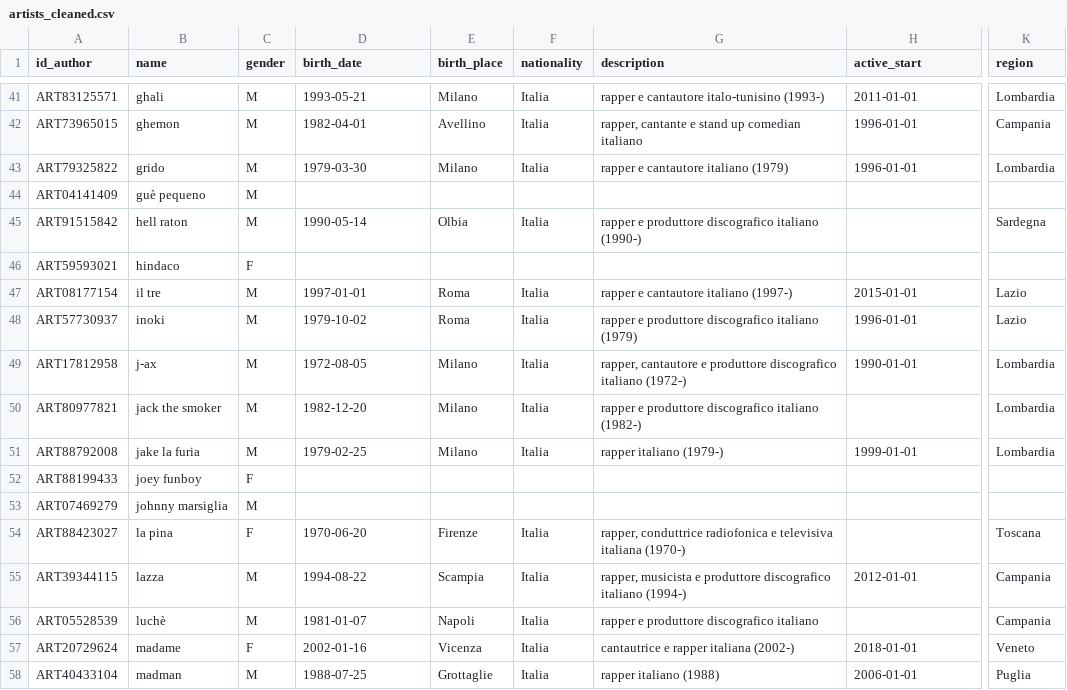
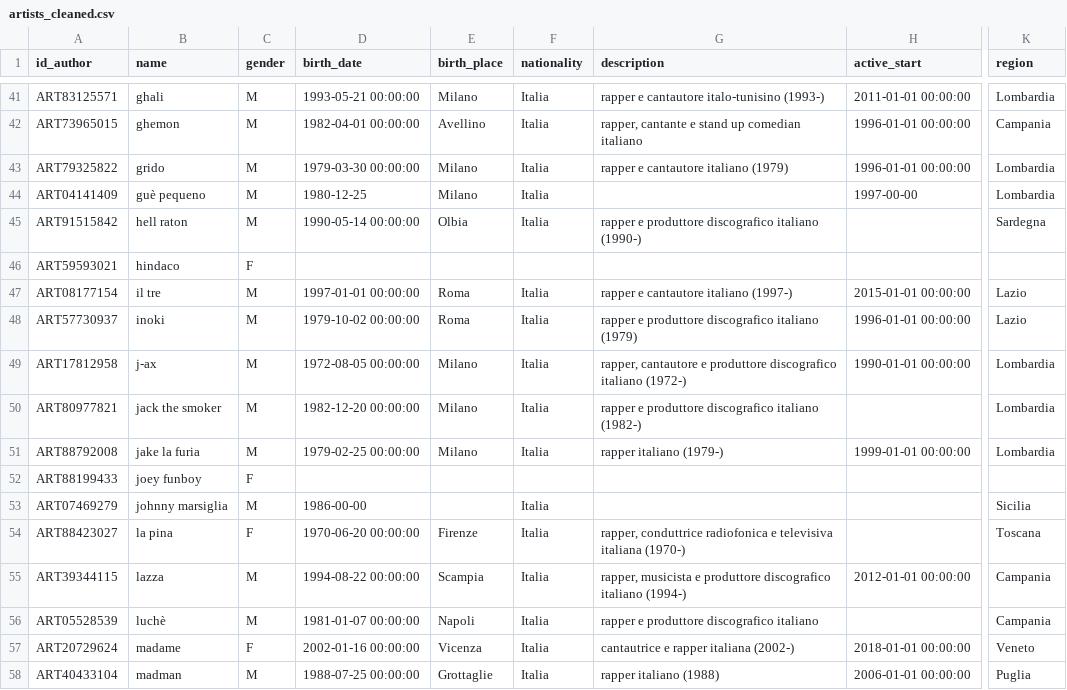
Before and after one commit to abderrahmane-salmi/UNIPI-Data-Mining-Project, a CSV file: datasets/artists_cleaned.csv, drawn as a sheet; only a part is shown, gaps mark what is left out; the diff covers the shown part only; the diff names each change by its address in the sheet, - before the commit and + after, or states it on an @@ line.

```diff
--- a/datasets/artists_cleaned.csv
+++ b/datasets/artists_cleaned.csv
-D41 (birth_date): 1993-05-21
+D41 (birth_date): 1993-05-21 00:00:00
-H41 (active_start): 2011-01-01
+H41 (active_start): 2011-01-01 00:00:00
-D42 (birth_date): 1982-04-01
+D42 (birth_date): 1982-04-01 00:00:00
-H42:H43 (active_start): 1996-01-01
+H42:H43 (active_start): 1996-01-01 00:00:00
-D43 (birth_date): 1979-03-30
+D43 (birth_date): 1979-03-30 00:00:00
-D44 (birth_date): (empty)
+D44 (birth_date): 1980-12-25
-E44 (birth_place): (empty)
+E44 (birth_place): Milano
-F44 (nationality): (empty)
+F44 (nationality): Italia
-H44 (active_start): (empty)
+H44 (active_start): 1997-00-00
-K44 (region): (empty)
+K44 (region): Lombardia
-D45 (birth_date): 1990-05-14
+D45 (birth_date): 1990-05-14 00:00:00
-D47 (birth_date): 1997-01-01
+D47 (birth_date): 1997-01-01 00:00:00
-H47 (active_start): 2015-01-01
+H47 (active_start): 2015-01-01 00:00:00
-D48 (birth_date): 1979-10-02
+D48 (birth_date): 1979-10-02 00:00:00
-H48 (active_start): 1996-01-01
+H48 (active_start): 1996-01-01 00:00:00
-D49 (birth_date): 1972-08-05
+D49 (birth_date): 1972-08-05 00:00:00
-H49 (active_start): 1990-01-01
+H49 (active_start): 1990-01-01 00:00:00
-D50 (birth_date): 1982-12-20
+D50 (birth_date): 1982-12-20 00:00:00
-D51 (birth_date): 1979-02-25
+D51 (birth_date): 1979-02-25 00:00:00
-H51 (active_start): 1999-01-01
+H51 (active_start): 1999-01-01 00:00:00
-D53 (birth_date): (empty)
+D53 (birth_date): 1986-00-00
-F53 (nationality): (empty)
+F53 (nationality): Italia
-K53 (region): (empty)
+K53 (region): Sicilia
-D54 (birth_date): 1970-06-20
+D54 (birth_date): 1970-06-20 00:00:00
-D55 (birth_date): 1994-08-22
+D55 (birth_date): 1994-08-22 00:00:00
-H55 (active_start): 2012-01-01
+H55 (active_start): 2012-01-01 00:00:00
-D56 (birth_date): 1981-01-07
+D56 (birth_date): 1981-01-07 00:00:00
-D57 (birth_date): 2002-01-16
+D57 (birth_date): 2002-01-16 00:00:00
-H57 (active_start): 2018-01-01
+H57 (active_start): 2018-01-01 00:00:00
-D58 (birth_date): 1988-07-25
+D58 (birth_date): 1988-07-25 00:00:00
-H58 (active_start): 2006-01-01
+H58 (active_start): 2006-01-01 00:00:00
```
Also changed, not shown: 147 edited cells elsewhere in this file, 1 other file.
